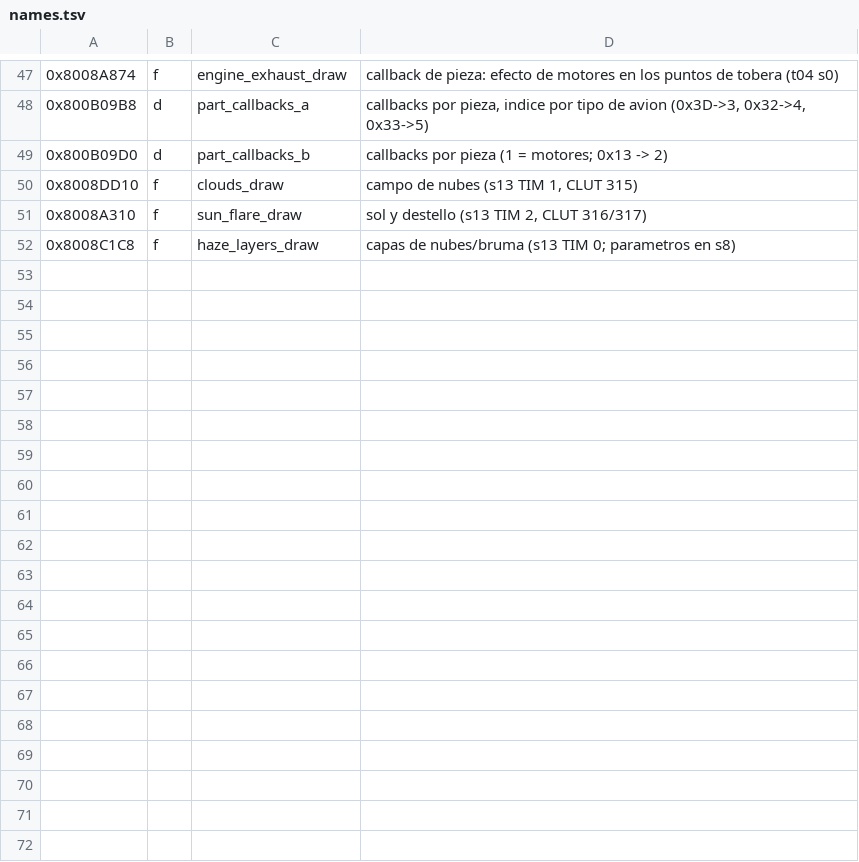
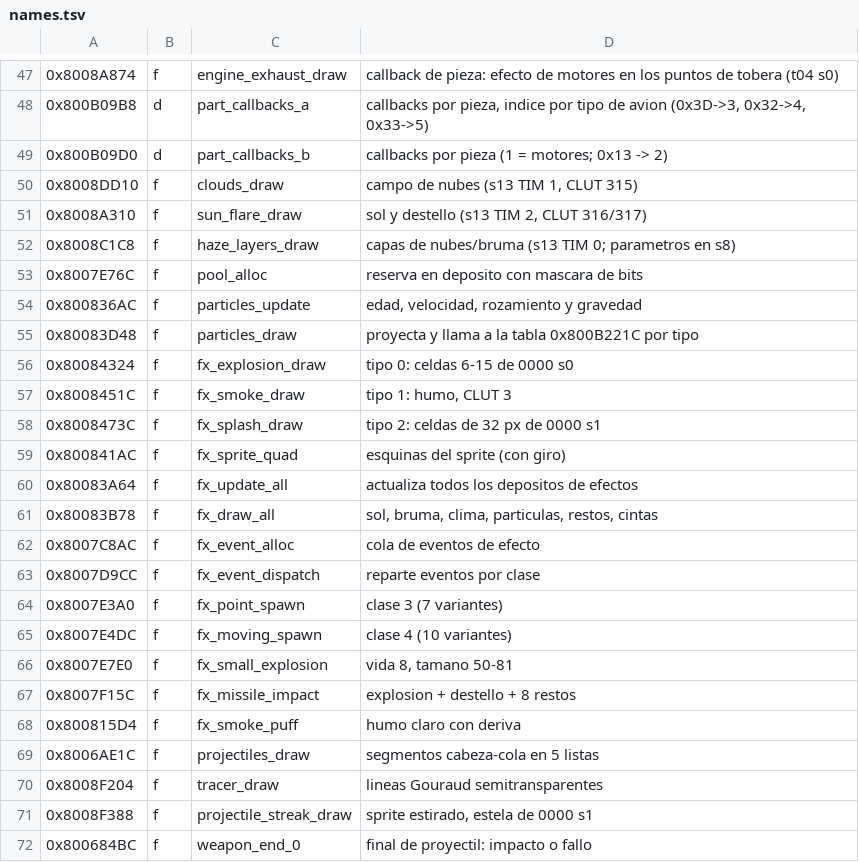
Before and after one commit to vzepec/ac3-decomp, a TSV file: tools/ghidra/names.tsv, drawn as a sheet; only a part is shown, gaps mark what is left out.

```diff
--- a/tools/ghidra/names.tsv
+++ b/tools/ghidra/names.tsv
@@ -52 +52,21 @@
 0x8008C1C8	f	haze_layers_draw	capas de nubes/bruma (s13 TIM 0; parametros en s8)
+0x8007E76C	f	pool_alloc	reserva en deposito con mascara de bits
+0x800836AC	f	particles_update	edad, velocidad, rozamiento y gravedad
+0x80083D48	f	particles_draw	proyecta y llama a la tabla 0x800B221C por tipo
+0x80084324	f	fx_explosion_draw	tipo 0: celdas 6-15 de 0000 s0
+0x8008451C	f	fx_smoke_draw	tipo 1: humo, CLUT 3
+0x8008473C	f	fx_splash_draw	tipo 2: celdas de 32 px de 0000 s1
+0x800841AC	f	fx_sprite_quad	esquinas del sprite (con giro)
+0x80083A64	f	fx_update_all	actualiza todos los depositos de efectos
+0x80083B78	f	fx_draw_all	sol, bruma, clima, particulas, restos, cintas
+0x8007C8AC	f	fx_event_alloc	cola de eventos de efecto
+0x8007D9CC	f	fx_event_dispatch	reparte eventos por clase
+0x8007E3A0	f	fx_point_spawn	clase 3 (7 variantes)
+0x8007E4DC	f	fx_moving_spawn	clase 4 (10 variantes)
+0x8007E7E0	f	fx_small_explosion	vida 8, tamano 50-81
+0x8007F15C	f	fx_missile_impact	explosion + destello + 8 restos
+0x800815D4	f	fx_smoke_puff	humo claro con deriva
+0x8006AE1C	f	projectiles_draw	segmentos cabeza-cola en 5 listas
+0x8008F204	f	tracer_draw	lineas Gouraud semitransparentes
+0x8008F388	f	projectile_streak_draw	sprite estirado, estela de 0000 s1
+0x800684BC	f	weapon_end_0	final de proyectil: impacto o fallo
```
Also changed, not shown: 4 other files.
